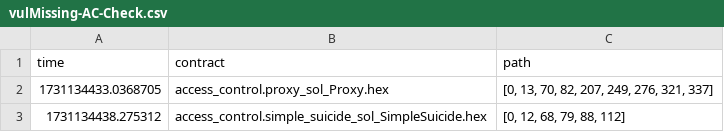
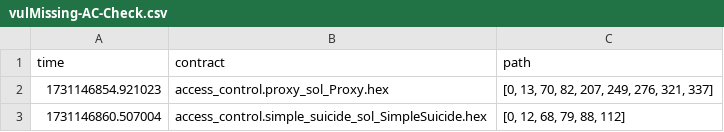
Before and after one commit to MF0-ANT1SHY/AChecker, a CSV file: vulMissing-AC-Check.csv, drawn as a sheet.

```diff
--- a/vulMissing-AC-Check.csv
+++ b/vulMissing-AC-Check.csv
@@ -1,3 +1,3 @@
 time,contract,path
-1731134433.0368705,access_control.proxy_sol_Proxy.hex,"[0, 13, 70, 82, 207, 249, 276, 321, 337]"
-1731134438.275312,access_control.simple_suicide_sol_SimpleSuicide.hex,"[0, 12, 68, 79, 88, 112]"
+1731146854.921023,access_control.proxy_sol_Proxy.hex,"[0, 13, 70, 82, 207, 249, 276, 321, 337]"
+1731146860.507004,access_control.simple_suicide_sol_SimpleSuicide.hex,"[0, 12, 68, 79, 88, 112]"
```
Also changed, not shown: vulViolated-AC-Check.csv, 7 other files.
